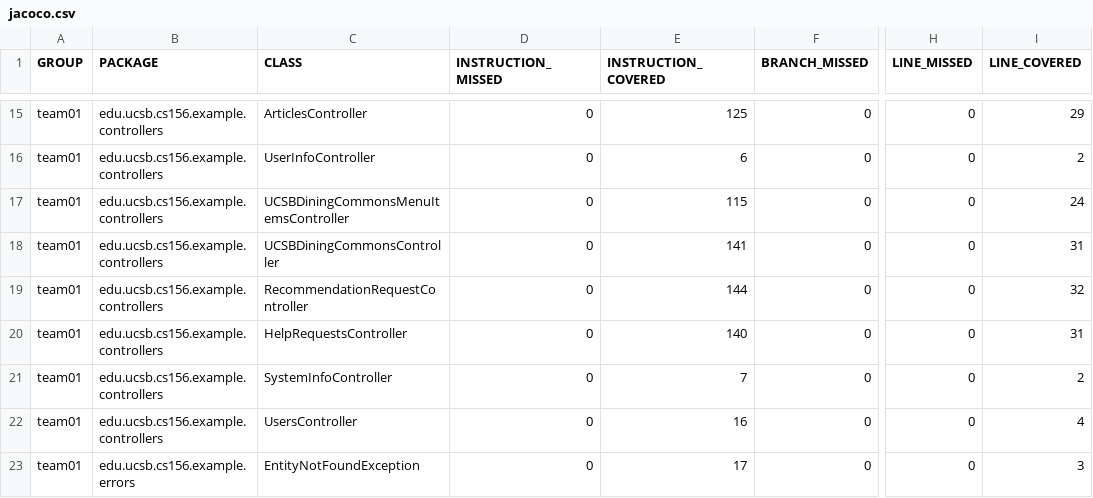
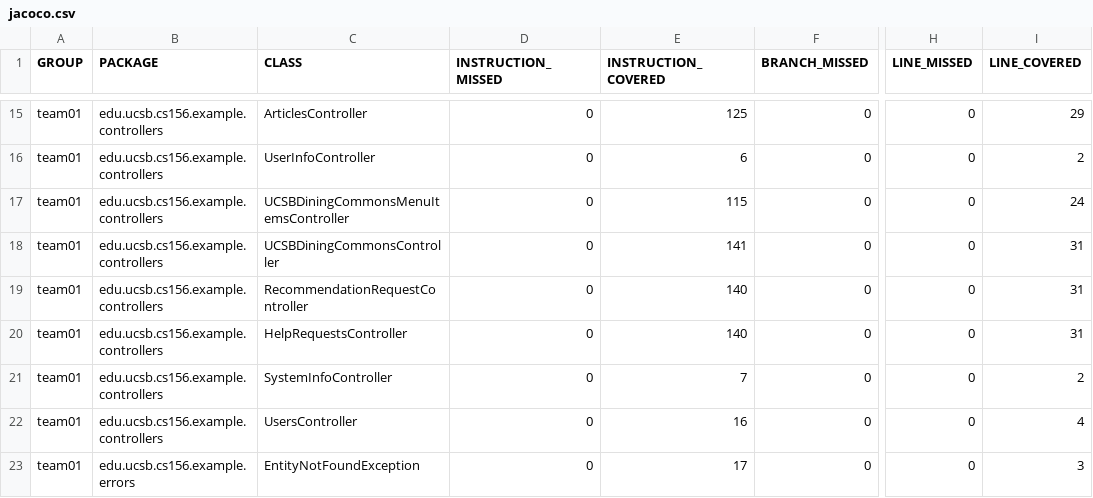
Before and after one commit to ucsb-cs156-s25/team01-s25-16, a CSV file: jacoco/jacoco.csv, drawn as a sheet; only a part is shown, gaps mark what is left out; the diff names each change by its address in the sheet, - before the commit and + after, or states it on an @@ line.

```diff
--- a/jacoco/jacoco.csv
+++ b/jacoco/jacoco.csv
-E19 (INSTRUCTION_COVERED): 144
+E19 (INSTRUCTION_COVERED): 140
-I19 (LINE_COVERED): 32
+I19 (LINE_COVERED): 31
```
Also changed, not shown: 7 other files.
